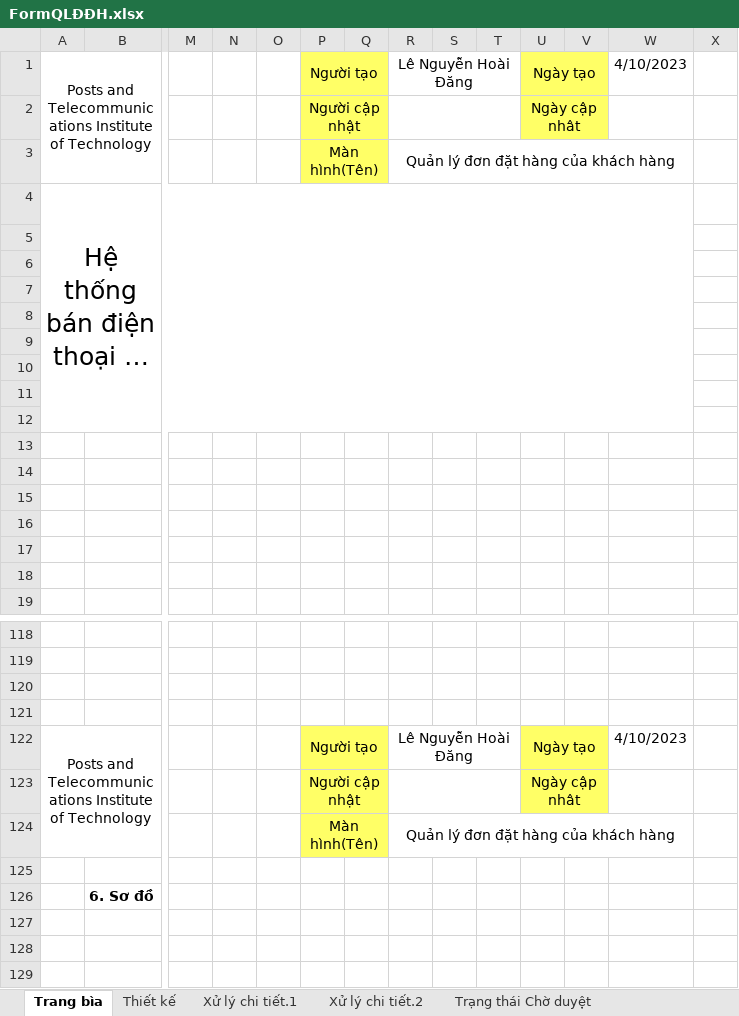
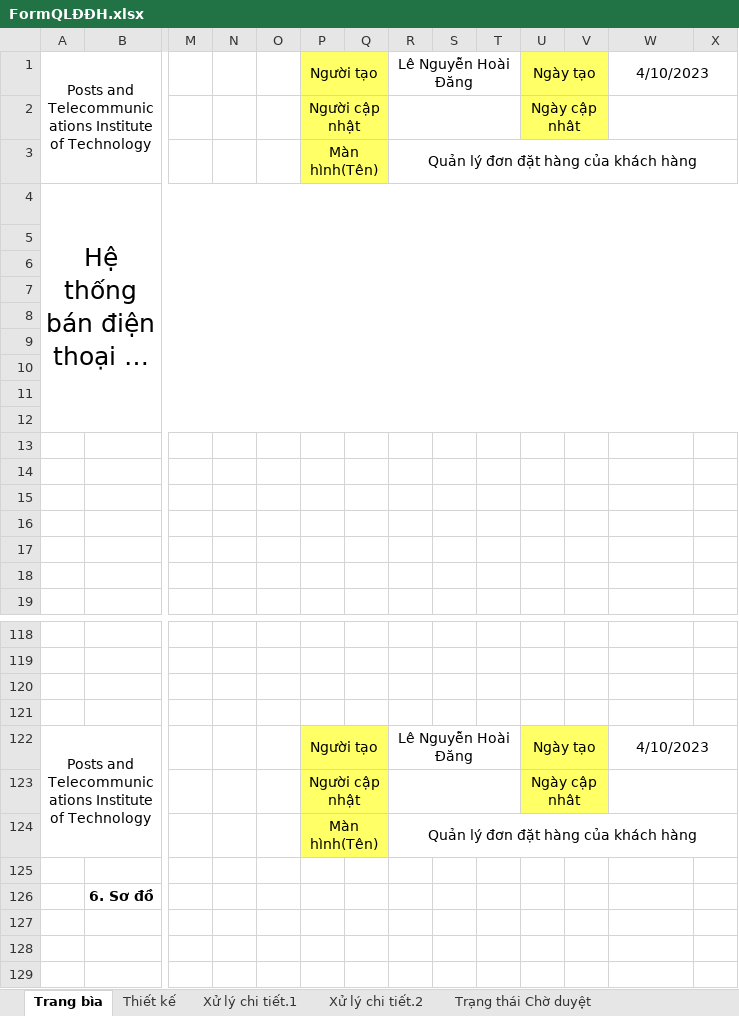
Before and after one commit to anhdatkz/TTTN, an Excel workbook: BAOCAO/Tailieuthietke/FormQLĐĐH.xlsx, sheet Trang bìa, drawn as a sheet; only a part is shown, gaps mark what is left out; long unchanged cells end in …; values as stored, in another font and other column widths than the file's, no borders; charts and pictures not drawn; removed rows and columns are numbered as before the commit, all else as after; the diff covers the shown part only; the diff names each change by its address in the sheet, - before the commit and + after, or states it on an @@ line.

```diff
--- a/BAOCAO/Tailieuthietke/FormQLĐĐH.xlsx (sheet Trang bìa)
+++ b/BAOCAO/Tailieuthietke/FormQLĐĐH.xlsx (sheet Trang bìa)
+W1:X1 merged
+W2:X2 merged
-R3:W3 merged
+R3:X3 merged
-A4:W12 merged
+A4:X12 merged
+W122:X122 merged
+W123:X123 merged
-R124:W124 merged
+R124:X124 merged
```
Also changed, not shown: 31 removed rows, 7 edited cells, cell formats and merged cells elsewhere in this sheet, sheet Xử lý chi tiết.2, charts or pictures, BAOCAO/Tailieuthietke/FormGioHang.xlsx.
